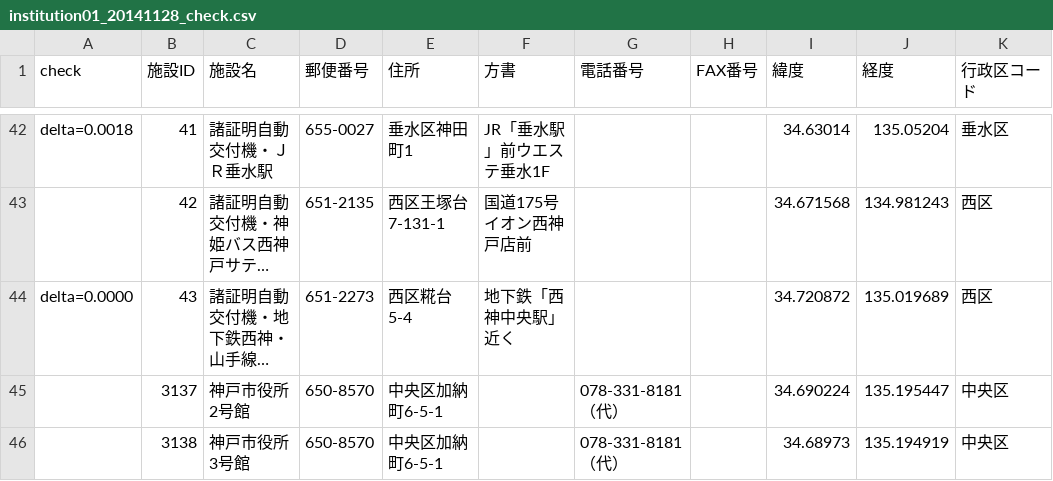
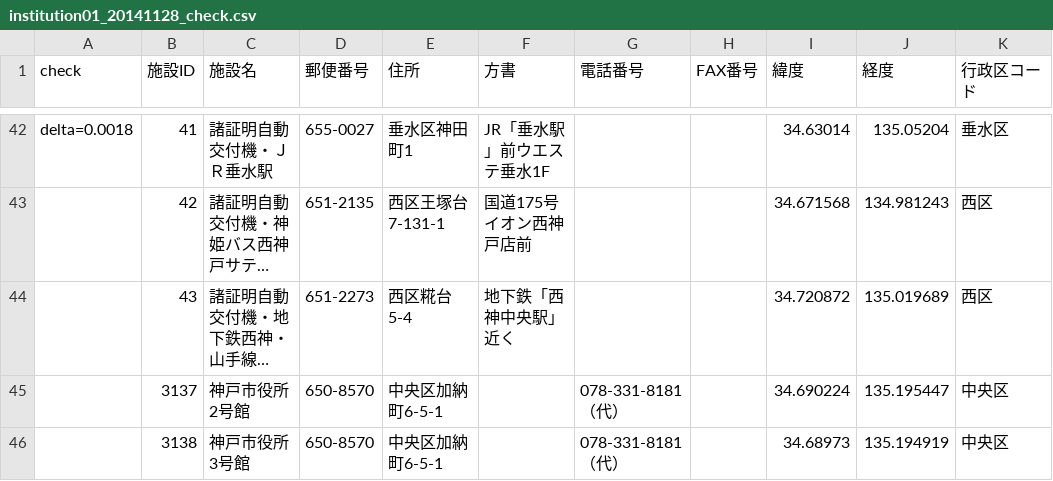
Before and after one commit to hkwi/kobe-opendata, a CSV file: institution01_20141128_check.csv, drawn as a sheet; only a part is shown, gaps mark what is left out; long unchanged cells end in …; the diff names each change by its address in the sheet, - before the commit and + after, or states it on an @@ line.

Commit message:
run institution_check_gmap again
to apply program bugfix(delta description) and
to create new file (because of rate limit)

```diff
--- a/institution01_20141128_check.csv
+++ b/institution01_20141128_check.csv
-A44 (check): delta=0.0000
+A44 (check): (empty)
```
Also changed, not shown: institution04_20141128_check.csv, institution06_20141128_check.csv, 4 other files.
